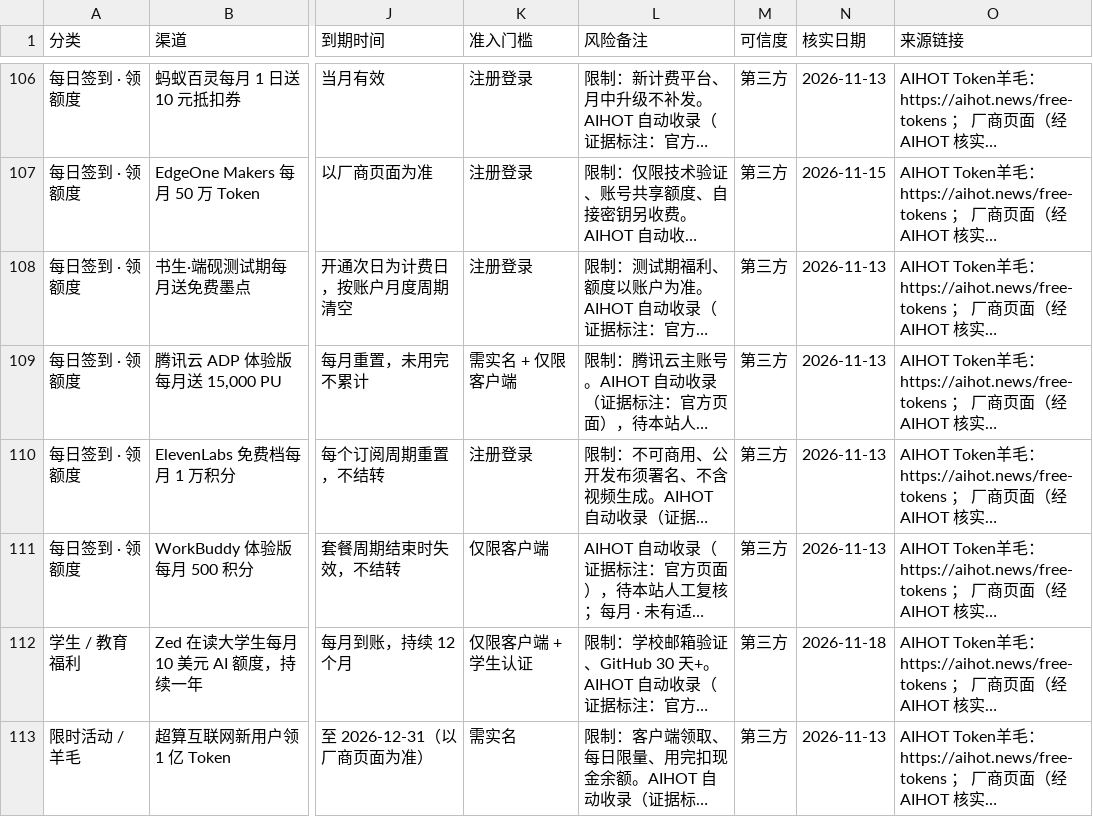
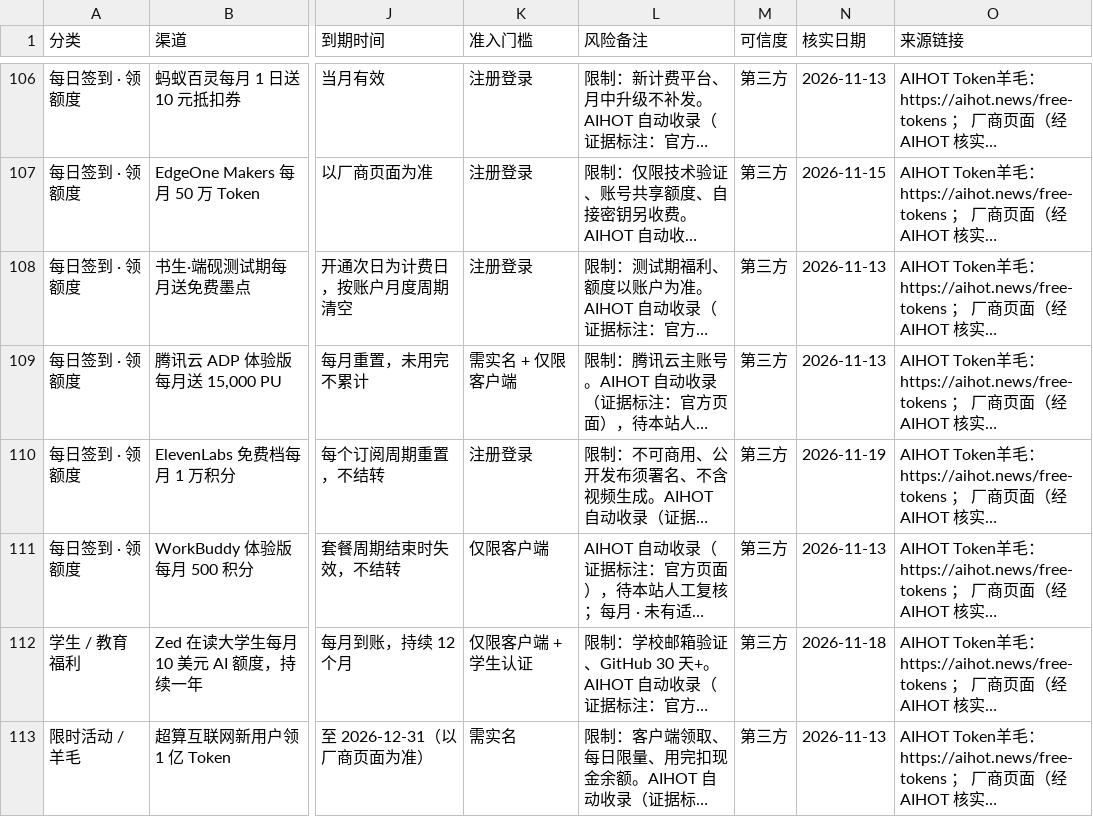
Before and after one commit to lm7644/free-llm-tracker, a CSV file: 免费渠道种子表.csv, drawn as a sheet; only a part is shown, gaps mark what is left out; long unchanged cells end in …; the diff covers the shown part only; the diff names each change by its address in the sheet, - before the commit and + after, or states it on an @@ line.

```diff
--- a/免费渠道种子表.csv
+++ b/免费渠道种子表.csv
-N110 (核实日期): 2026-11-13
+N110 (核实日期): 2026-11-19
```
Also changed, not shown: 35 edited cells elsewhere in this file, 7 other files.
